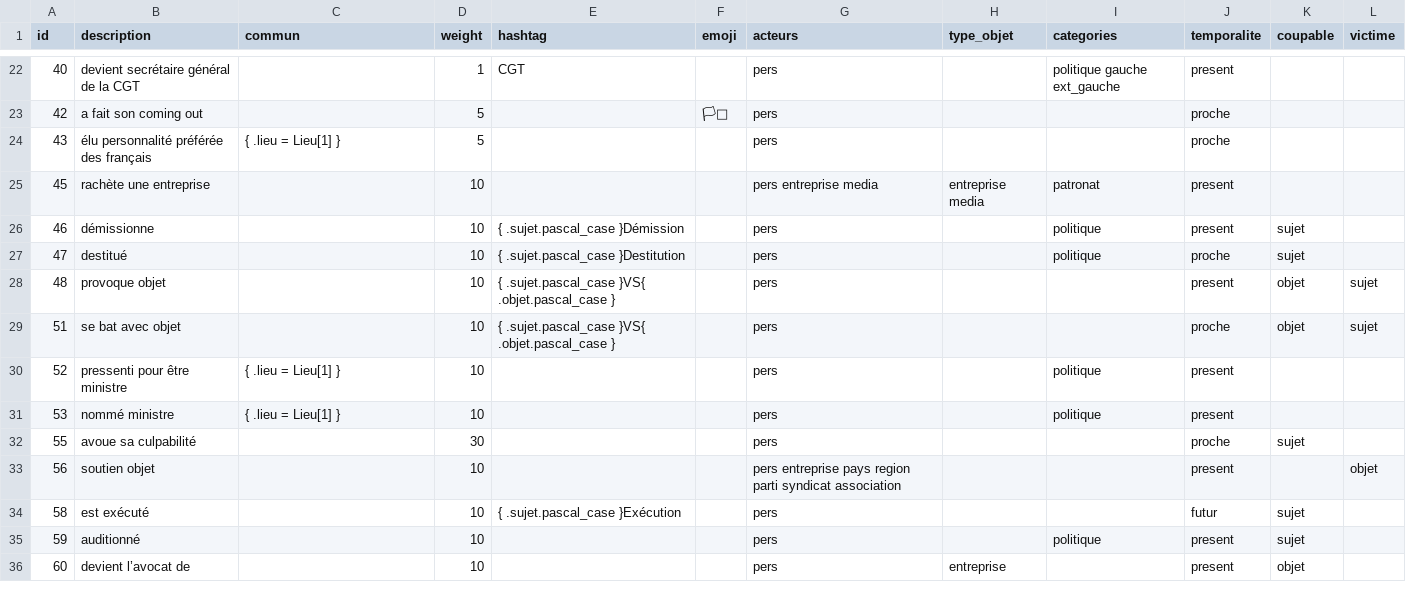
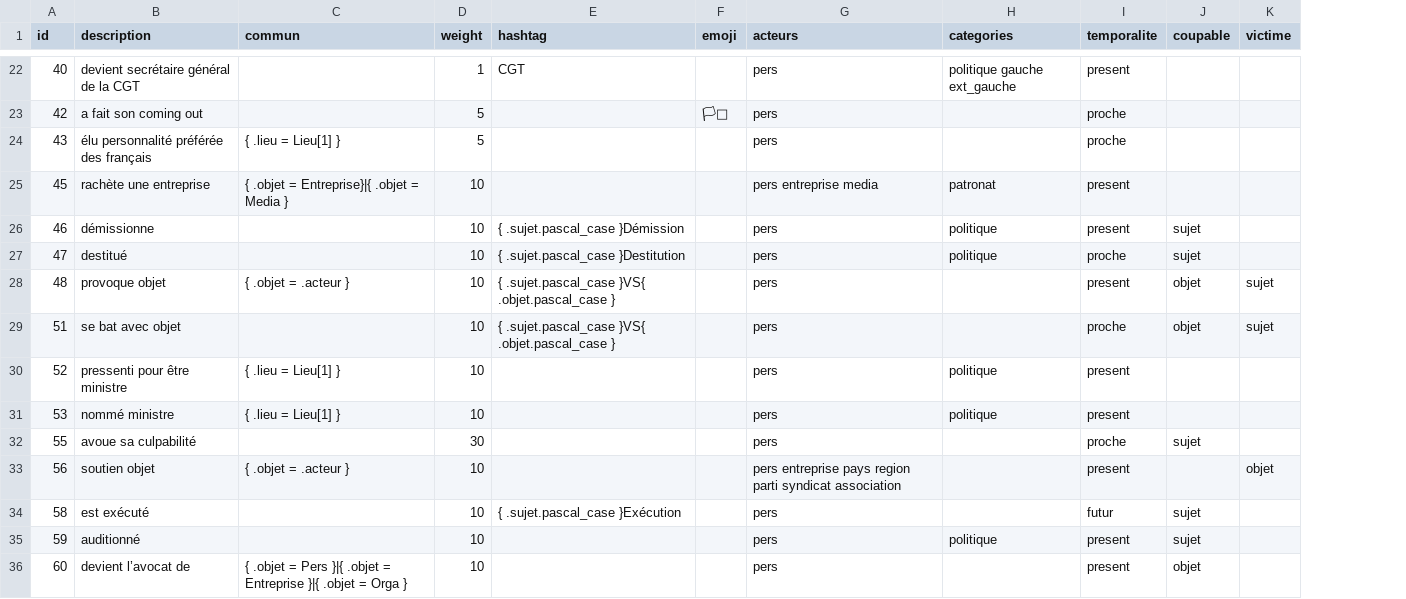
Before and after one commit to AlexieVQ/FlashNewsBot, a CSV file: regles/info.csv, drawn as a sheet; only a part is shown, gaps mark what is left out; the diff covers the shown part only; the diff names each change by its address in the sheet, - before the commit and + after, or states it on an @@ line.

Commit message:
Supression Info#type_objet

```diff
--- a/regles/info.csv
+++ b/regles/info.csv
-column H (type_objet), rows 25-36: entreprise media |  |  |  |  |  |  |  |  |  |  | entreprise
-C25 (commun): (empty)
+C25 (commun): { .objet = Entreprise}|{ .objet = Media }
-C28 (commun): (empty)
+C28 (commun): { .objet = .acteur }
-C33 (commun): (empty)
+C33 (commun): { .objet = .acteur }
-C36 (commun): (empty)
+C36 (commun): { .objet = Pers }|{ .objet = Entreprise }|{ .objet = Orga }
```
Also changed, not shown: 14 edited cells elsewhere in this file, regles/action.csv, 1 other file.
